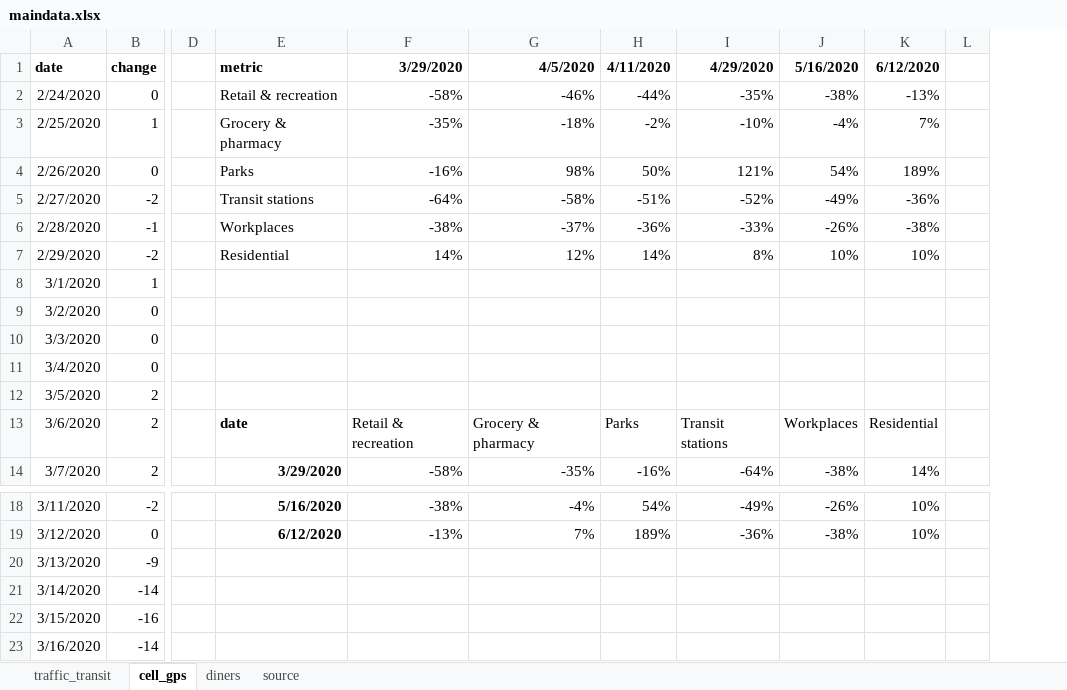
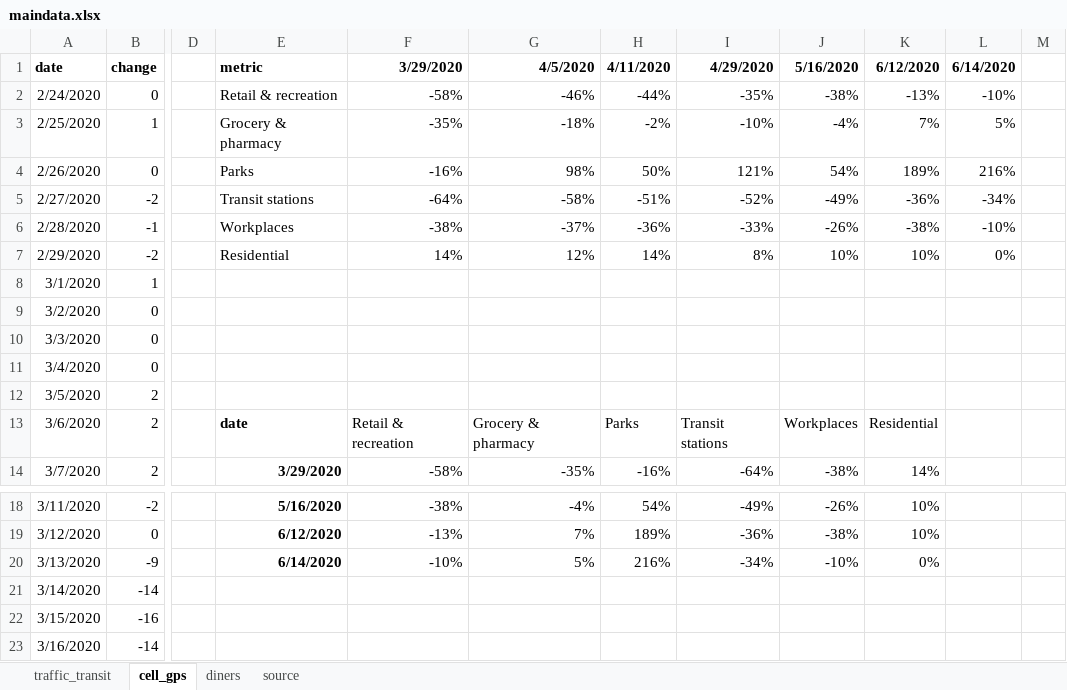
Before and after one commit to striblab/20200622-cvnormal, an Excel workbook: sources/data/maindata.xlsx, sheet cell_gps, drawn as a sheet; only a part is shown, gaps mark what is left out; values as stored, in another font and other column widths than the file's, no borders; the diff names each change by its address in the sheet, - before the commit and + after, or states it on an @@ line.

```diff
--- a/sources/data/maindata.xlsx (sheet cell_gps)
+++ b/sources/data/maindata.xlsx (sheet cell_gps)
+column L (6/14/2020), rows 2-7: -10% | 5% | 216% | -34% | -10% | 0%
-E20 (metric): (empty)
+E20 (metric): 6/14/2020
-F20 (3/29/2020): (empty)
+F20 (3/29/2020): -10%
-G20 (4/5/2020): (empty)
+G20 (4/5/2020): 5%
-H20 (4/11/2020): (empty)
+H20 (4/11/2020): 216%
-I20 (4/29/2020): (empty)
+I20 (4/29/2020): -34%
-J20 (5/16/2020): (empty)
+J20 (5/16/2020): -10%
-K20 (6/12/2020): (empty)
+K20 (6/12/2020): 0%
```
Also changed, not shown: 16 other files.
